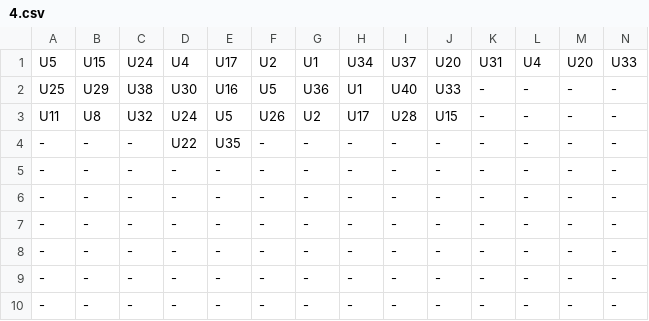
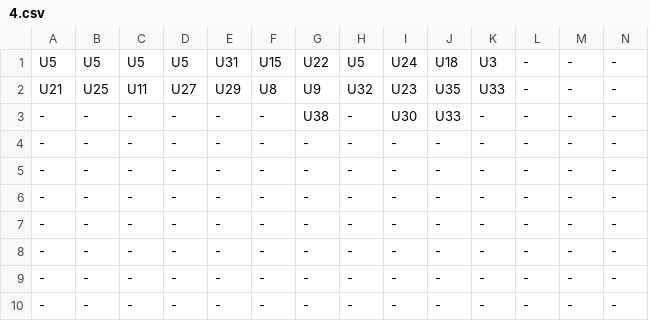
Before and after one commit to abhiabhie/Huawei-Sweden-Hackathon-2022, a CSV file: 4.csv, drawn as a sheet; only a part is shown; the shorter side is filled out with more unchanged rows; removed rows and columns are numbered as before the commit, all else as after; rows hold the shown columns only; the diff covers the shown part only; the diff names each change by its address in the sheet, - before the commit and + after, or states it on an @@ line.

```diff
--- a/4.csv
+++ b/4.csv
-B1: U15
+B1: U5
-C1: U24
+C1: U5
-D1: U4
+D1: U5
-E1: U17
+E1: U31
-F1: U2
+F1: U15
-G1: U1
+G1: U22
-H1: U34
+H1: U5
-I1: U37
+I1: U24
-J1: U20
+J1: U18
-K1: U31
+K1: U3
-L1: U4
+L1: -
-M1: U20
+M1: -
-N1: U33
+N1: -
-row 2: U25 | U29 | U38 | U30 | U16 | U5 | U36 | U1 | U40 | U33 | - | - | - | -
-A2: U11
+A2: U21
-B2: U8
+B2: U25
-C2: U32
+C2: U11
-D2: U24
+D2: U27
-E2: U5
+E2: U29
-F2: U26
+F2: U8
-G2: U2
+G2: U9
-H2: U17
+H2: U32
-I2: U28
+I2: U23
-J2: U15
+J2: U35
-K2: -
+K2: U33
-D3: U22
+D3: -
-E3: U35
+E3: -
-G3: -
+G3: U38
-I3: -
+I3: U30
-J3: -
+J3: U33
```
Also changed, not shown: 2 added rows, 1 removed row and 23 edited cells elsewhere in this file, 1.csv, 10.csv, 13 other files.
